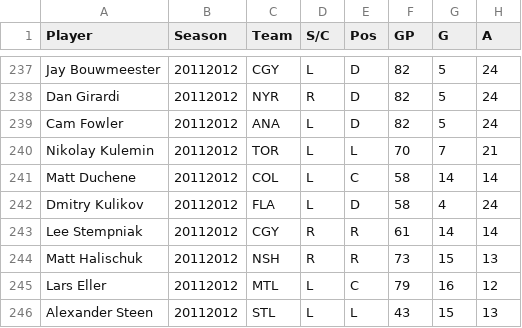
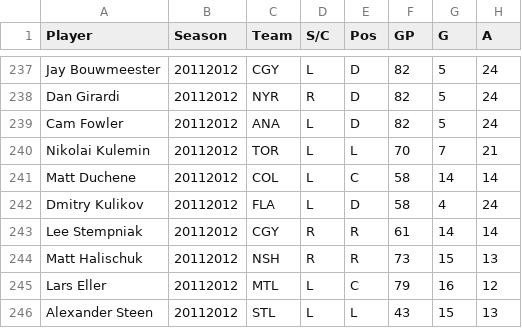
Before and after one commit to HockeyStatSupplier/StatsSupply, a CSV file: NHL_Player_Stats - 2011-2012.csv, drawn as a sheet; only a part is shown, gaps mark what is left out; the diff names each change by its address in the sheet, - before the commit and + after, or states it on an @@ line.

Commit message:
Update NHL_Player_Stats - 2011-2012.csv

```diff
--- a/NHL_Player_Stats - 2011-2012.csv
+++ b/NHL_Player_Stats - 2011-2012.csv
-A240 (Player): Nikolay Kulemin
+A240 (Player): Nikolai Kulemin
```
